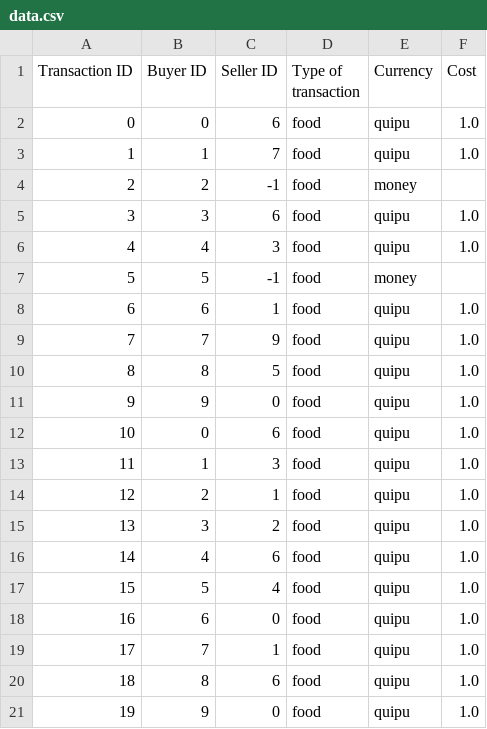
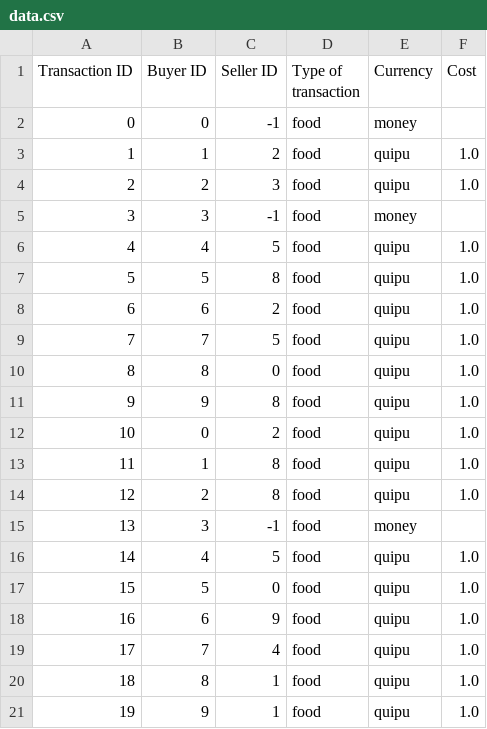
Before and after one commit to hola-qm/PEMS, a CSV file: data.csv, drawn as a sheet; only a part is shown; the diff covers the shown part only.

Commit message:
Quipu / no quipu

```diff
--- a/data.csv
+++ b/data.csv
@@ -1,21 +1,21 @@
 Transaction ID,Buyer ID,Seller ID,Type of transaction,Currency,Cost
-0,0,6,food,quipu,1.0
-1,1,7,food,quipu,1.0
-2,2,-1,food,money,
-3,3,6,food,quipu,1.0
-4,4,3,food,quipu,1.0
-5,5,-1,food,money,
-6,6,1,food,quipu,1.0
-7,7,9,food,quipu,1.0
-8,8,5,food,quipu,1.0
-9,9,0,food,quipu,1.0
-10,0,6,food,quipu,1.0
-11,1,3,food,quipu,1.0
-12,2,1,food,quipu,1.0
-13,3,2,food,quipu,1.0
-14,4,6,food,quipu,1.0
-15,5,4,food,quipu,1.0
-16,6,0,food,quipu,1.0
-17,7,1,food,quipu,1.0
-18,8,6,food,quipu,1.0
-19,9,0,food,quipu,1.0
+0,0,-1,food,money,
+1,1,2,food,quipu,1.0
+2,2,3,food,quipu,1.0
+3,3,-1,food,money,
+4,4,5,food,quipu,1.0
+5,5,8,food,quipu,1.0
+6,6,2,food,quipu,1.0
+7,7,5,food,quipu,1.0
+8,8,0,food,quipu,1.0
+9,9,8,food,quipu,1.0
+10,0,2,food,quipu,1.0
+11,1,8,food,quipu,1.0
+12,2,8,food,quipu,1.0
+13,3,-1,food,money,
+14,4,5,food,quipu,1.0
+15,5,0,food,quipu,1.0
+16,6,9,food,quipu,1.0
+17,7,4,food,quipu,1.0
+18,8,1,food,quipu,1.0
+19,9,1,food,quipu,1.0
```
Also changed, not shown: 116 edited cells elsewhere in this file, 42 other files.
